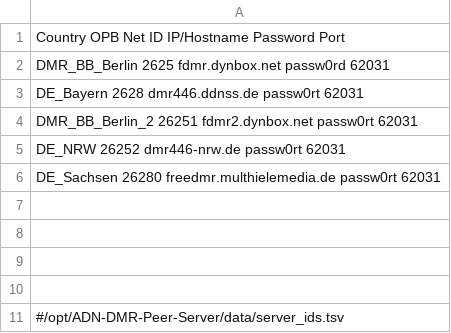
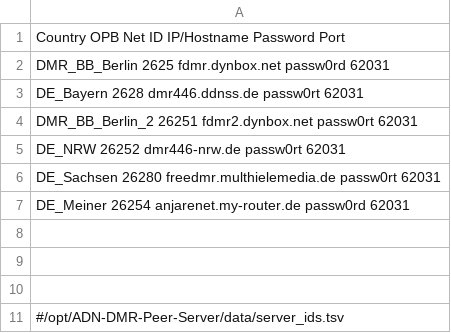
Before and after one commit to Stabser/FreeDMR, a TSV file: server_ids.tsv, drawn as a sheet.

Commit message:
Update server_ids.tsv

```diff
--- a/server_ids.tsv
+++ b/server_ids.tsv
@@ -6,3 +6,3 @@ DE_NRW  26252   dmr446-nrw.de   passw0rt        62031
 DE_Sachsen      26280   freedmr.multhielemedia.de       passw0rt        62031
-
+DE_Meiner       26254   anjarenet.my-router.de  passw0rd  62031
 
```
